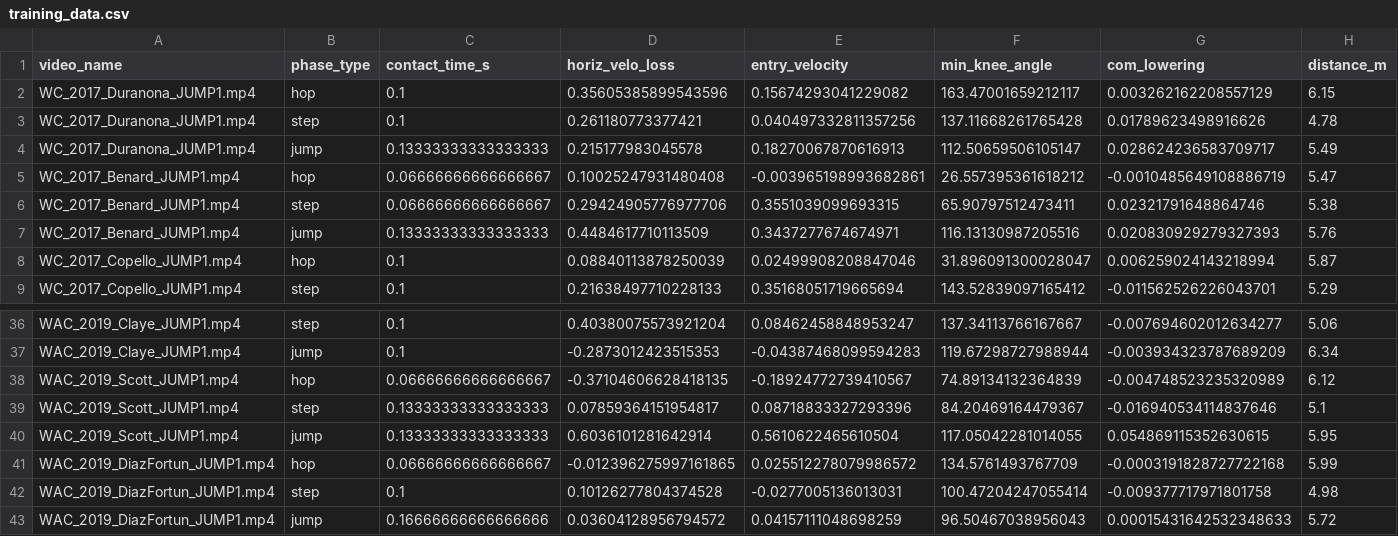
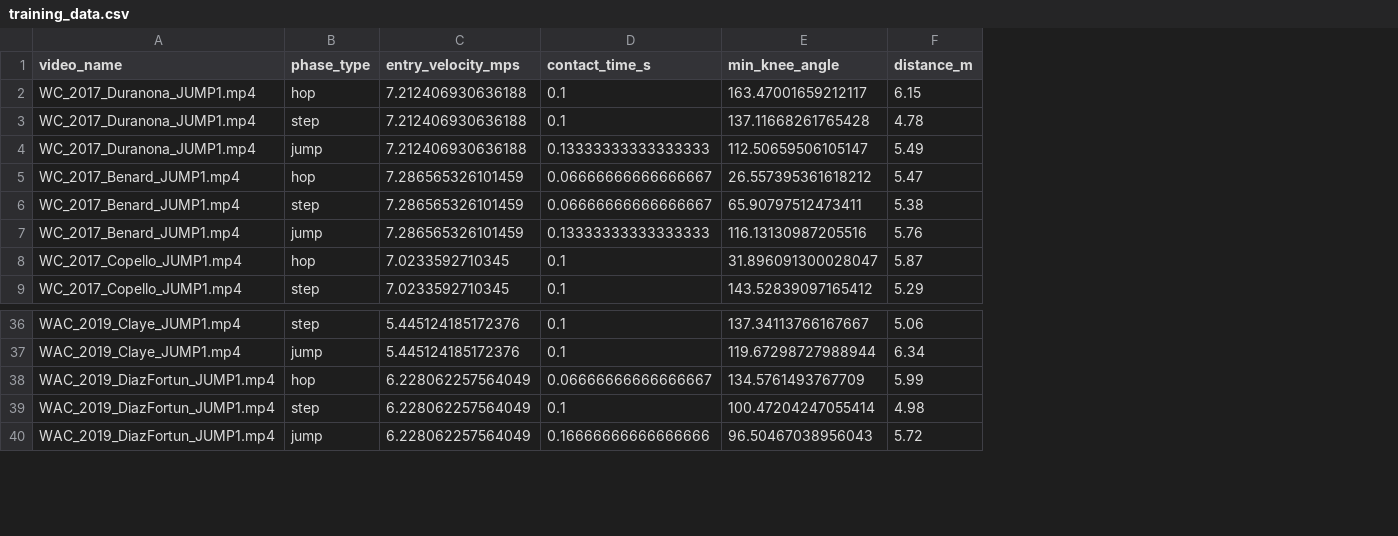
Before and after one commit to atai222/Leaper, a CSV file: training_data.csv, drawn as a sheet; only a part is shown, gaps mark what is left out; removed rows and columns are numbered as before the commit, all else as after; the diff names each change by its address in the sheet, - before the commit and + after, or states it on an @@ line.

```diff
--- a/training_data.csv
+++ b/training_data.csv
+column C (entry_velocity_mps), rows 2-9: 7.212406930636188 | 7.212406930636188 | 7.212406930636188 | 7.286565326101459 | 7.286565326101459 | 7.286565326101459 | 7.0233592710345 | 7.0233592710345; rows 36-40: 5.445124185172376 | 5.445124185172376 | 6.228062257564049 | 6.228062257564049 | 6.228062257564049
-column D (horiz_velo_loss), rows 2-9: 0.35605385899543596 | 0.261180773377421 | 0.215177983045578 | 0.10025247931480408 | 0.29424905776977706 | 0.4484617710113509 | 0.08840113878250039 | 0.21638497710228133; rows 36-37: 0.40380075573921204 | -0.2873012423515353; rows 41-43: -0.012396275997161865 | 0.10126277804374528 | 0.03604128956794572
-column E (entry_velocity), rows 2-9: 0.15674293041229082 | 0.040497332811357256 | 0.18270067870616913 | -0.003965198993682861 | 0.3551039099693315 | 0.3437277674674971 | 0.02499908208847046 | 0.35168051719665694; rows 36-37: 0.08462458848953247 | -0.04387468099594283; rows 41-43: 0.025512278079986572 | -0.0277005136013031 | 0.04157111048698259
-column G (com_lowering), rows 2-9: 0.003262162208557129 | 0.01789623498916626 | 0.028624236583709717 | -0.0010485649108886719 | 0.02321791648864746 | 0.020830929279327393 | 0.006259024143218994 | -0.011562526226043701; rows 36-37: -0.007694602012634277 | -0.003934323787689209; rows 41-43: -0.0003191828727722168 | -0.009377717971801758 | 0.00015431642532348633
-row 38: WAC_2019_Scott_JUMP1.mp4 | hop | 0.06666666666666667 | -0.37104606628418135 | -0.18924772739410567 | 74.89134132364839 | -0.004748523235320989 | 6.12
-row 39: WAC_2019_Scott_JUMP1.mp4 | step | 0.13333333333333333 | 0.07859364151954817 | 0.08718833327293396 | 84.20469164479367 | -0.016940534114837646 | 5.1
-row 40: WAC_2019_Scott_JUMP1.mp4 | jump | 0.13333333333333333 | 0.6036101281642914 | 0.5610622465610504 | 117.05042281014055 | 0.054869115352630615 | 5.95
```
Also changed, not shown: 7 other files.
